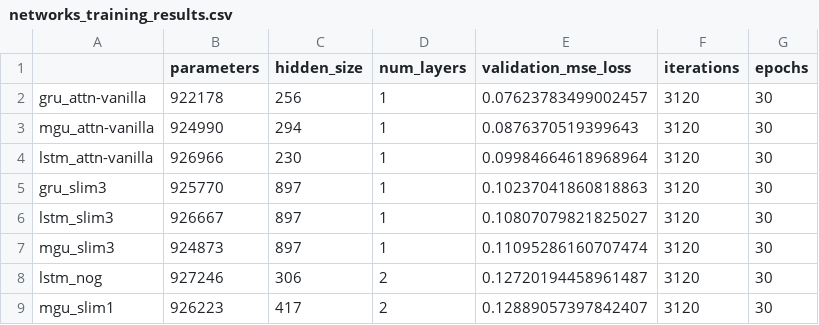
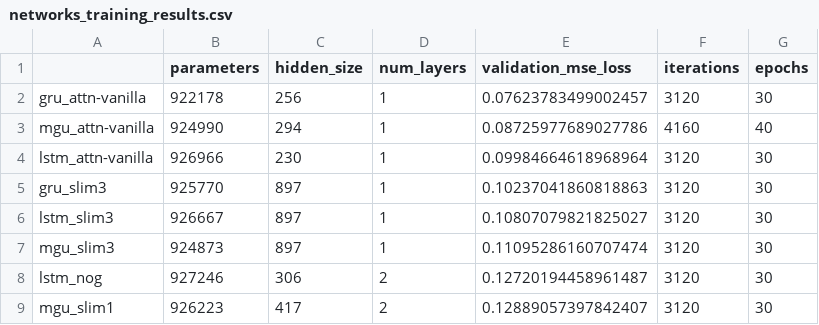
Before and after one commit to JJavierRosales/scapy, a CSV file: notebooks/networks_training_results.csv, drawn as a sheet; only a part is shown.

```diff
--- a/notebooks/networks_training_results.csv
+++ b/notebooks/networks_training_results.csv
@@ -2,3 +2,3 @@
 gru_attn-vanilla,922178,256,1,0.07623783499002457,3120,30
-mgu_attn-vanilla,924990,294,1,0.0876370519399643,3120,30
+mgu_attn-vanilla,924990,294,1,0.08725977689027786,4160,40
 lstm_attn-vanilla,926966,230,1,0.09984664618968964,3120,30
```
Also changed, not shown: notebooks/networks_test_regression_scores.csv, 2 other files.
